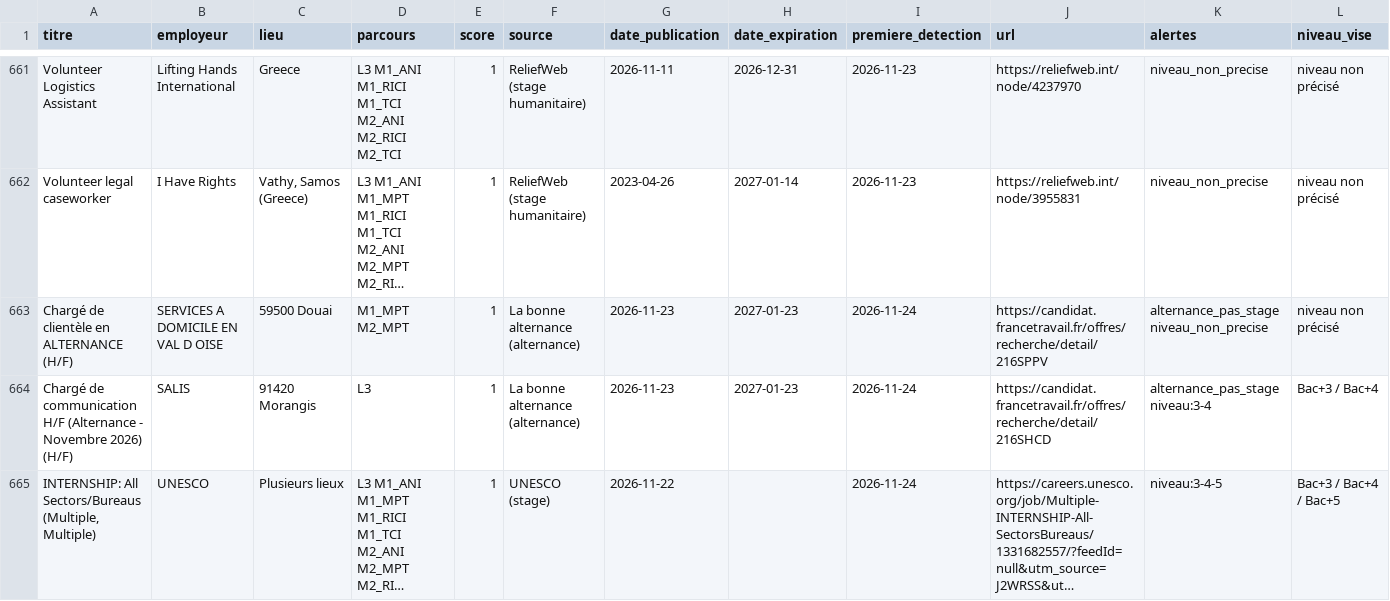
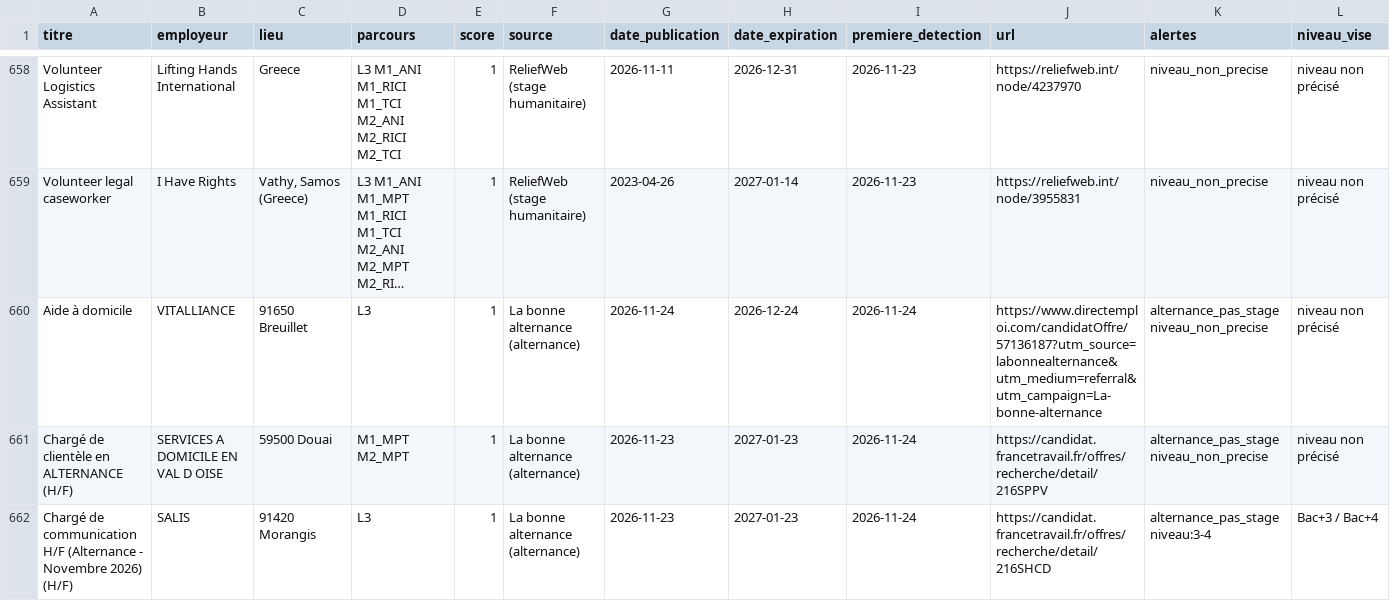
Before and after one commit to domgarci/veille-stages-lea-resultats, a CSV file: veille_stages.csv, drawn as a sheet; only a part is shown, gaps mark what is left out; the shorter side is filled out with more unchanged rows; long unchanged cells end in …; rows hold the shown columns only; the diff covers the shown part only; the diff names each change by its address in the sheet, - before the commit and + after, or states it on an @@ line.

```diff
--- a/veille_stages.csv
+++ b/veille_stages.csv
+row 660: Aide à domicile | VITALLIANCE | 91650 Breuillet | L3 | 1 | La bonne alternance (alternance) | 2026-11-24 | 2026-12-24 | 2026-11-24 | https://www.directemploi.com/candidatOffre/57136187?utm_source=labonnealternance&utm_medium=referral&utm_campaign=La-bonne-alternance | alternance_pas_stage niveau_non_precise | niveau non précisé
```
Also changed, not shown: 5 added rows and 4 removed rows elsewhere in this file, 2 other files.
